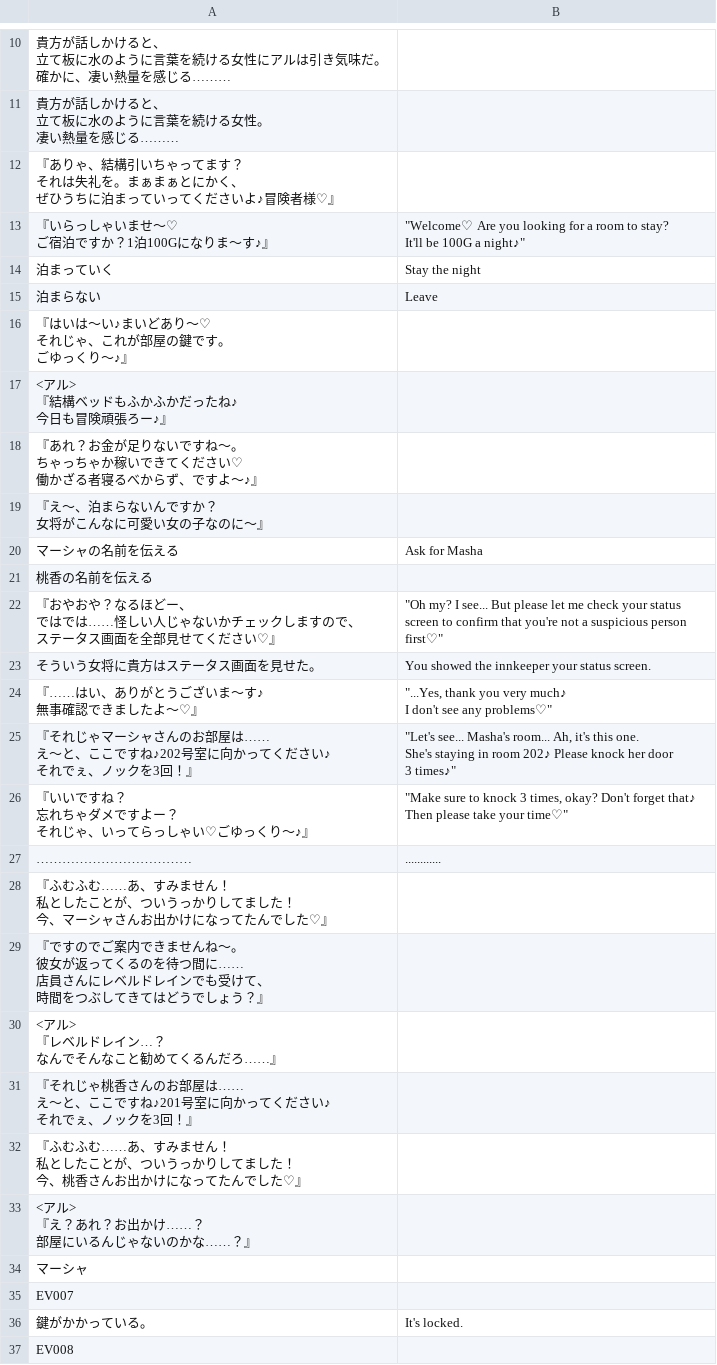
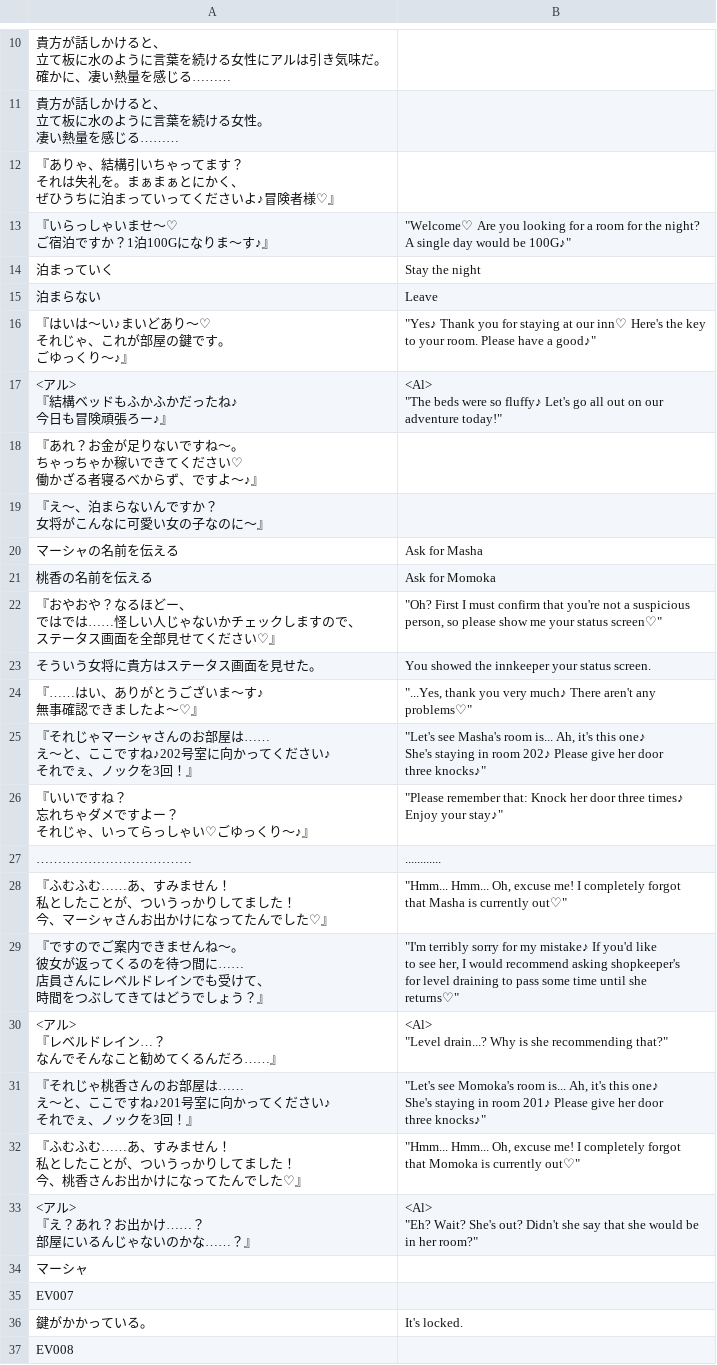
Before and after one commit to PummelsTL/TowerOfAlfimia, a CSV file: www/data/Map044.csv, drawn as a sheet; only a part is shown, gaps mark what is left out.

Commit message:
Bar second floor

```diff
--- a/www/data/Map044.csv
+++ b/www/data/Map044.csv
@@ -26,13 +26,16 @@
 　ぜひうちに泊まっていってくださいよ♪冒険者様♡』",""
-"『いらっしゃいませ～♡
-　ご宿泊ですか？1泊100Gになりま～す♪』","""Welcome♡ Are you looking for a room to stay?
- It'll be 100G a night♪"""
+"『いらっしゃいませ～♡
+　ご宿泊ですか？1泊100Gになりま～す♪』","""Welcome♡ Are you looking for a room for the night?
+ A single day would be 100G♪"""
 "泊まっていく","Stay the night"
 "泊まらない","Leave"
-"『はいは～い♪まいどあり～♡
-　それじゃ、これが部屋の鍵です。
-　ごゆっくり～♪』",""
-"<アル>
-『結構ベッドもふかふかだったね♪
-　今日も冒険頑張ろー♪』",""
+"『はいは～い♪まいどあり～♡
+　それじゃ、これが部屋の鍵です。
+　ごゆっくり～♪』","""Yes♪ Thank you for staying at our inn♡ Here's the key
+ to your room. Please have a good♪"""
+"<アル>
+『結構ベッドもふかふかだったね♪
+　今日も冒険頑張ろー♪』","<Al>
+""The beds were so fluffy♪ Let's go all out on our
+ adventure today!"""
 "『あれ？お金が足りないですね～。　
@@ -43,41 +46,50 @@
 "マーシャの名前を伝える","Ask for Masha"
-"桃香の名前を伝える",""
-"『おやおや？なるほどー、
-　ではでは……怪しい人じゃないかチェックしますので、
-　ステータス画面を全部見せてください♡』　","""Oh my? I see... But please let me check your status
- screen to confirm that you're not a suspicious person
- first♡"""
+"桃香の名前を伝える","Ask for Momoka"
+"『おやおや？なるほどー、
+　ではでは……怪しい人じゃないかチェックしますので、
+　ステータス画面を全部見せてください♡』　","""Oh? First I must confirm that you're not a suspicious
+ person, so please show me your status screen♡"""
 "そういう女将に貴方はステータス画面を見せた。","You showed the innkeeper your status screen."
-"『……はい、ありがとうございま～す♪
-　無事確認できましたよ～♡』","""...Yes, thank you very much♪
- I don't see any problems♡"""
-"『それじゃマーシャさんのお部屋は……
-　え～と、ここですね♪202号室に向かってください♪
-　それでぇ、ノックを3回！』","""Let's see... Masha's room... Ah, it's this one.
- She's staying in room 202♪ Please knock her door
- 3 times♪"""
-"『いいですね？
-　忘れちゃダメですよー？
-　それじゃ、いってらっしゃい♡ごゆっくり～♪』","""Make sure to knock 3 times, okay? Don't forget that♪
- Then please take your time♡"""
+"『……はい、ありがとうございま～す♪
+　無事確認できましたよ～♡』","""...Yes, thank you very much♪ There aren't any
+ problems♡"""
+"『それじゃマーシャさんのお部屋は……
+　え～と、ここですね♪202号室に向かってください♪
+　それでぇ、ノックを3回！』","""Let's see Masha's room is... Ah, it's this one♪
+ She's staying in room 202♪ Please give her door
+ three knocks♪"""
+"『いいですね？
+　忘れちゃダメですよー？
+　それじゃ、いってらっしゃい♡ごゆっくり～♪』","""Please remember that: Knock her door three times♪
+ Enjoy your stay♪"""
 "………………………………","............"
-"『ふむふむ……あ、すみません！
-　私としたことが、ついうっかりしてました！
-　今、マーシャさんお出かけになってたんでした♡』",""
-"『ですのでご案内できませんね～。
-　彼女が返ってくるのを待つ間に……
-　店員さんにレベルドレインでも受けて、
-　時間をつぶしてきてはどうでしょう？』",""
-"<アル>
-『レベルドレイン…？
-　なんでそんなこと勧めてくるんだろ……』",""
-"『それじゃ桃香さんのお部屋は……
-　え～と、ここですね♪201号室に向かってください♪
-　それでぇ、ノックを3回！』",""
-"『ふむふむ……あ、すみません！
-　私としたことが、ついうっかりしてました！
-　今、桃香さんお出かけになってたんでした♡』",""
-"<アル>
-『え？あれ？お出かけ……？
-　部屋にいるんじゃないのかな……？』",""
+"『ふむふむ……あ、すみません！
+　私としたことが、ついうっかりしてました！
+　今、マーシャさんお出かけになってたんでした♡』","""Hmm... Hmm... Oh, excuse me! I completely forgot
+ that Masha is currently out♡"""
+"『ですのでご案内できませんね～。
+　彼女が返ってくるのを待つ間に……
+　店員さんにレベルドレインでも受けて、
+　時間をつぶしてきてはどうでしょう？』","""I'm terribly sorry for my mistake♪ If you'd like
+ to see her, I would recommend asking shopkeeper's
+ for level draining to pass some time until she
+ returns♡"""
+"<アル>
+『レベルドレイン…？
+　なんでそんなこと勧めてくるんだろ……』","<Al>
+""Level drain...? Why is she recommending that?"""
+"『それじゃ桃香さんのお部屋は……
+　え～と、ここですね♪201号室に向かってください♪
+　それでぇ、ノックを3回！』","""Let's see Momoka's room is... Ah, it's this one♪
+ She's staying in room 201♪ Please give her door
+ three knocks♪"""
+"『ふむふむ……あ、すみません！
+　私としたことが、ついうっかりしてました！
+　今、桃香さんお出かけになってたんでした♡』","""Hmm... Hmm... Oh, excuse me! I completely forgot
+ that Momoka is currently out♡"""
+"<アル>
+『え？あれ？お出かけ……？
+　部屋にいるんじゃないのかな……？』","<Al>
+""Eh? Wait? She's out? Didn't she say that she would be
+ in her room?"""
 "マーシャ",""
```
